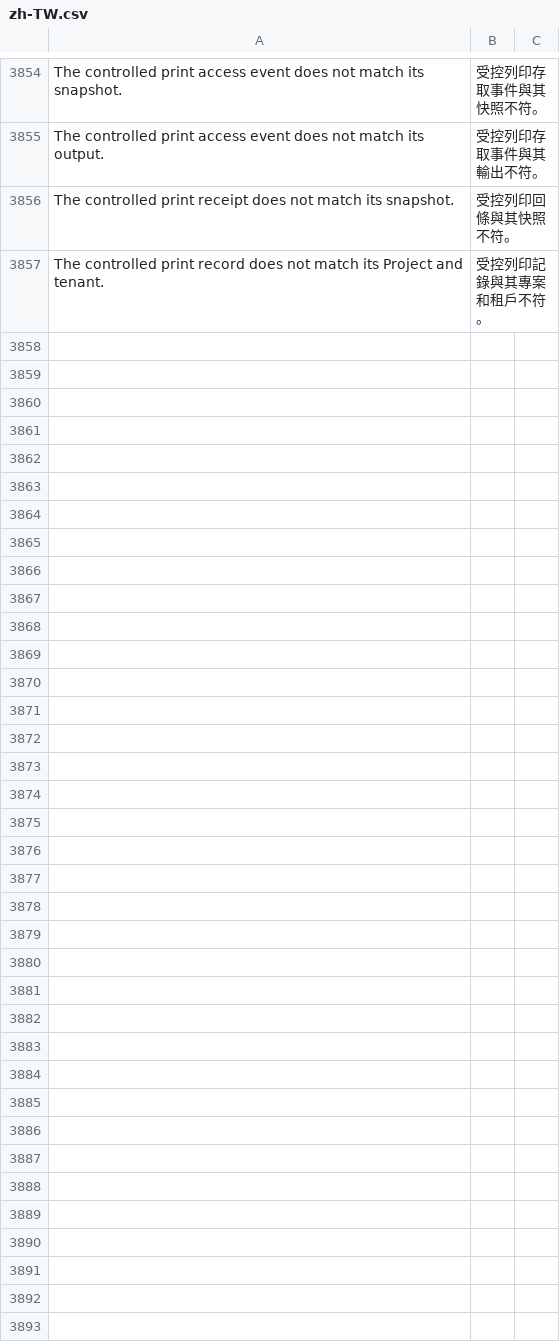
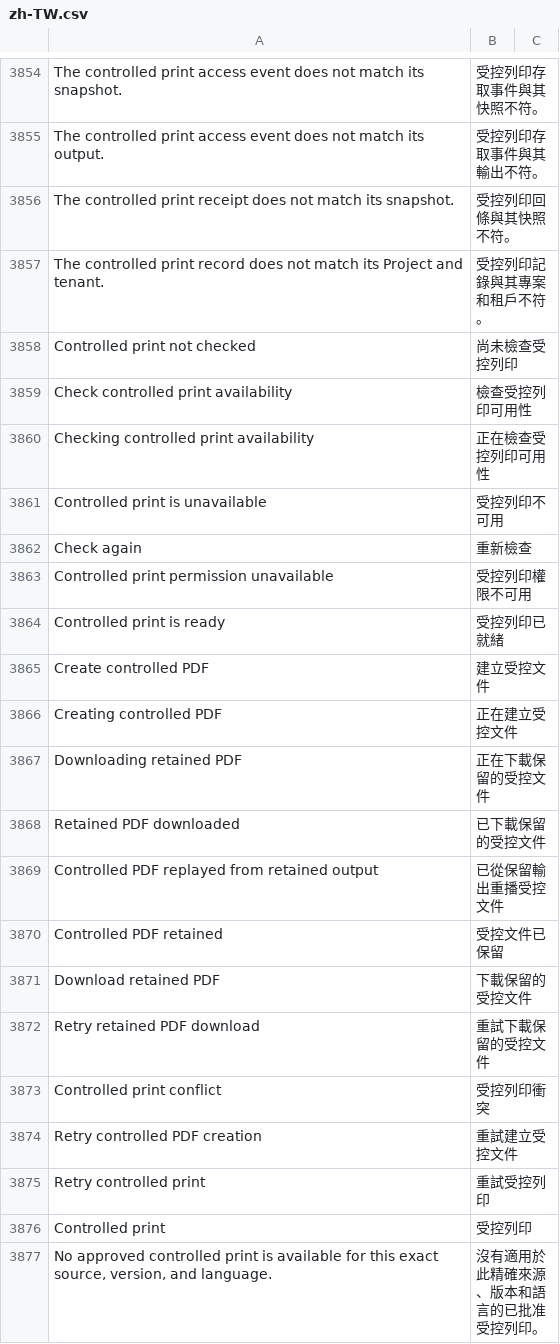
Before and after one commit to kaibowang-hash/jce_npi, a CSV file: apps/npi_core/npi_core/translations/zh-TW.csv, drawn as a sheet; only a part is shown, gaps mark what is left out; the diff covers the shown part only; the diff names each change by its address in the sheet, - before the commit and + after, or states it on an @@ line.

Commit message:
feat(p5-06): add controlled print affordance

```diff
--- a/apps/npi_core/npi_core/translations/zh-TW.csv
+++ b/apps/npi_core/npi_core/translations/zh-TW.csv
+row 3858: Controlled print not checked | 尚未檢查受控列印
+row 3859: Check controlled print availability | 檢查受控列印可用性
+row 3860: Checking controlled print availability | 正在檢查受控列印可用性
+row 3861: Controlled print is unavailable | 受控列印不可用
+row 3862: Check again | 重新檢查
+row 3863: Controlled print permission unavailable | 受控列印權限不可用
+row 3864: Controlled print is ready | 受控列印已就緒
+row 3865: Create controlled PDF | 建立受控文件
+row 3866: Creating controlled PDF | 正在建立受控文件
+row 3867: Downloading retained PDF | 正在下載保留的受控文件
+row 3868: Retained PDF downloaded | 已下載保留的受控文件
+row 3869: Controlled PDF replayed from retained output | 已從保留輸出重播受控文件
+row 3870: Controlled PDF retained | 受控文件已保留
+row 3871: Download retained PDF | 下載保留的受控文件
+row 3872: Retry retained PDF download | 重試下載保留的受控文件
+row 3873: Controlled print conflict | 受控列印衝突
+row 3874: Retry controlled PDF creation | 重試建立受控文件
+row 3875: Retry controlled print | 重試受控列印
+row 3876: Controlled print | 受控列印
+row 3877: No approved controlled print is available for this exact source, version, and language. | 沒有適用於此精確來源、版本和語言的已批准受控列印。
```
Also changed, not shown: 12 added rows elsewhere in this file, apps/npi_core/npi_core/translations/zh.csv, 11 other files.
